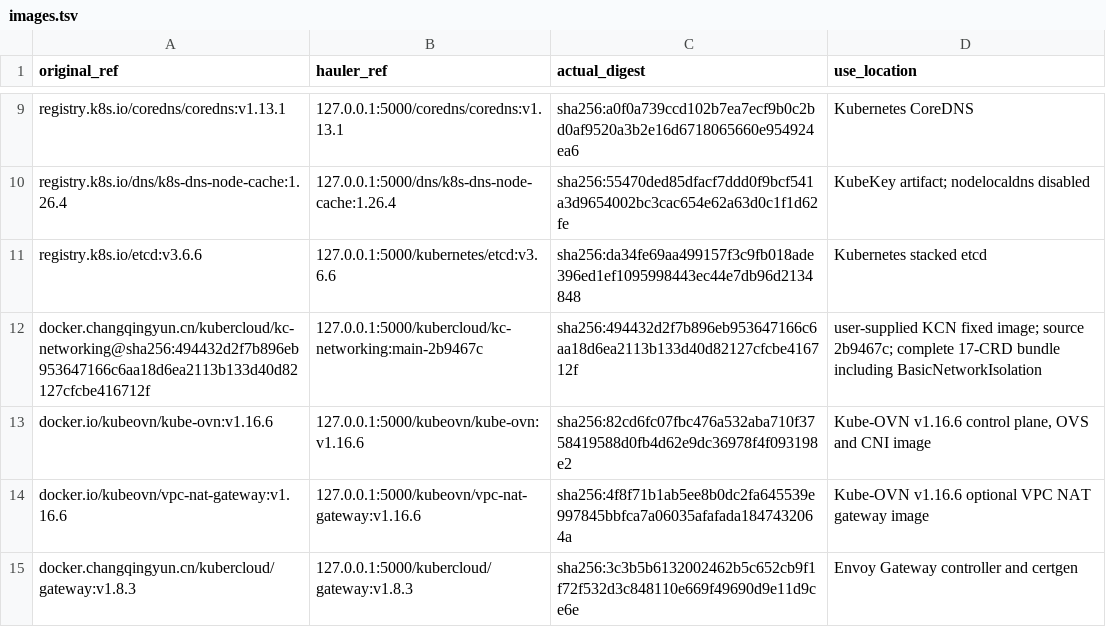
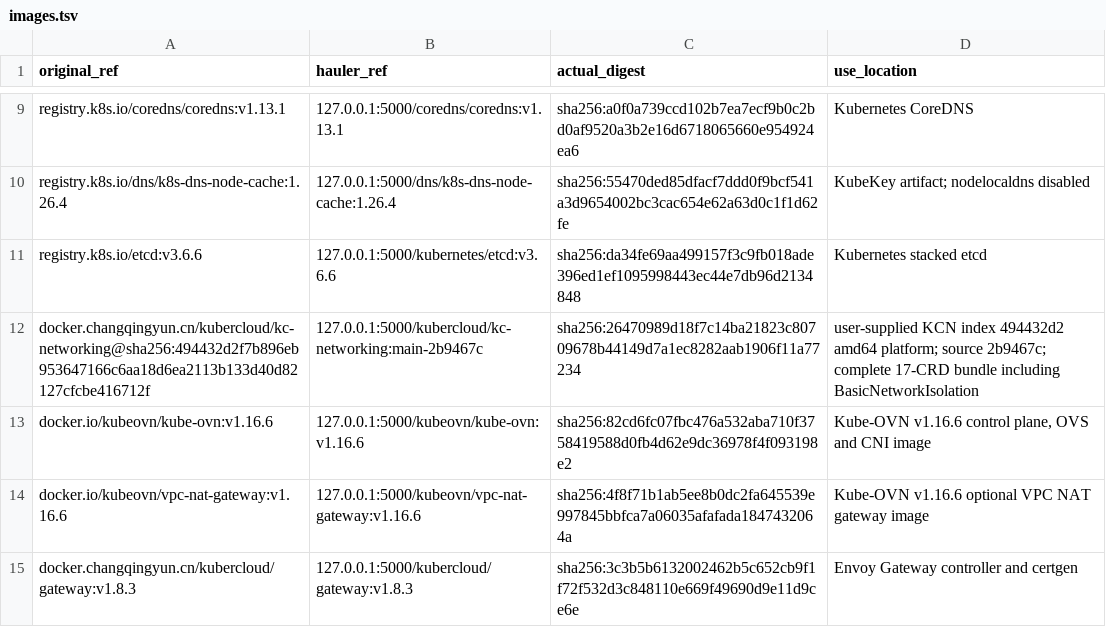
Before and after one commit to zhangzhe-ctrl/ani-installer, a TSV file: kubekey/ani/images.tsv, drawn as a sheet; only a part is shown, gaps mark what is left out.

Commit message:
fix(kcn): bind supplied OCI index to its verified amd64 manifest

```diff
--- a/kubekey/ani/images.tsv
+++ b/kubekey/ani/images.tsv
@@ -11,3 +11,3 @@ registry.k8s.io/dns/k8s-dns-node-cache:1.26.4	127.0.0.1:5000/dns/k8s-dns-node-ca
 registry.k8s.io/etcd:v3.6.6	127.0.0.1:5000/kubernetes/etcd:v3.6.6	sha256:da34fe69aa499157f3c9fb018ade396ed1ef1095998443ec44e7db96d2134848	Kubernetes stacked etcd
-docker.changqingyun.cn/kubercloud/kc-networking@sha256:494432d2f7b896eb953647166c6aa18d6ea2113b133d40d82127cfcbe416712f	127.0.0.1:5000/kubercloud/kc-networking:main-2b9467c	sha256:494432d2f7b896eb953647166c6aa18d6ea2113b133d40d82127cfcbe416712f	user-supplied KCN fixed image; source 2b9467c; complete 17-CRD bundle including BasicNetworkIsolation
+docker.changqingyun.cn/kubercloud/kc-networking@sha256:494432d2f7b896eb953647166c6aa18d6ea2113b133d40d82127cfcbe416712f	127.0.0.1:5000/kubercloud/kc-networking:main-2b9467c	sha256:26470989d18f7c14ba21823c80709678b44149d7a1ec8282aab1906f11a77234	user-supplied KCN index 494432d2 amd64 platform; source 2b9467c; complete 17-CRD bundle including BasicNetworkIsolation
 docker.io/kubeovn/kube-ovn:v1.16.6	127.0.0.1:5000/kubeovn/kube-ovn:v1.16.6	sha256:82cd6fc07fbc476a532aba710f3758419588d0fb4d62e9dc36978f4f093198e2	Kube-OVN v1.16.6 control plane, OVS and CNI image
```
Also changed, not shown: 9 other files.
